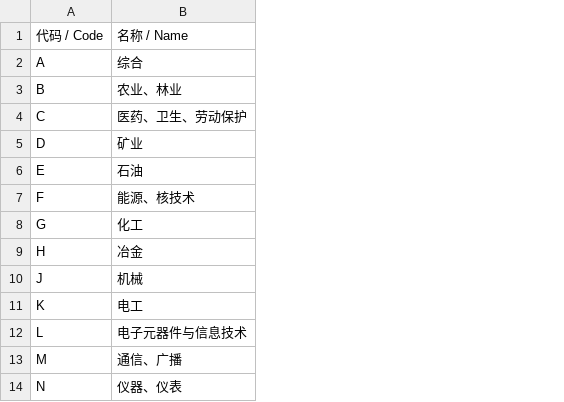
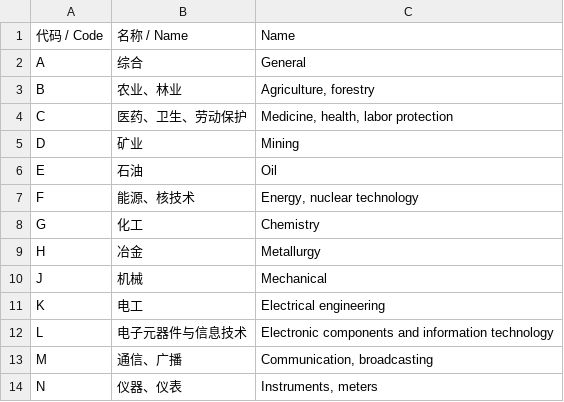
Before and after one commit to metanorma/cn-ccs-codes, a CSV file: cat-level1.csv, drawn as a sheet; only a part is shown; the diff names each change by its address in the sheet, - before the commit and + after, or states it on an @@ line.

Commit message:
Add English translation (Cat 3 translations are less accurate), closes #3

```diff
--- a/cat-level1.csv
+++ b/cat-level1.csv
+column C, rows 1-14: Name | General | Agriculture, forestry | Medicine, health, labor protection | Mining | Oil | Energy, nuclear technology | Chemistry | Metallurgy | Mechanical | Electrical engineering | Electronic components and information technology | Communication, broadcasting | Instruments, meters
```
Also changed, not shown: 2 other files.
